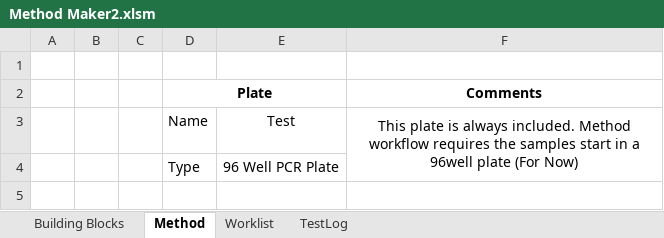
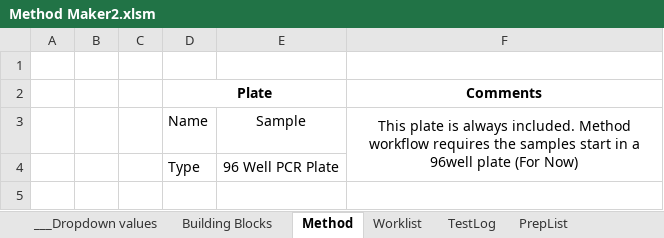
Before and after one commit to Pfizer-BradleyBare/PytomatedLiquidHandling, an Excel workbook: Method Maker2.xlsm, sheet Method, drawn as a sheet; only a part is shown; values as stored, in another font and other column widths than the file's, no borders; charts and pictures not drawn; the diff covers the shown part only; the diff names each change by its address in the sheet, - before the commit and + after, or states it on an @@ line.

Commit message:
Python Vacuum implementation finished. Need to update Hamilton method now.

```diff
--- a/Method Maker2.xlsm (sheet Method)
+++ b/Method Maker2.xlsm (sheet Method)
@@ sheet tab unhidden: ___Dropdown values @@
+sheet tab: PrepList
-E3: Test
+E3: Sample
```
Also changed, not shown: 90 added rows, 1 removed row, 4 edited cells and cell formats elsewhere in this sheet, sheet TestLog, sheet Building Blocks, 15 other files.
